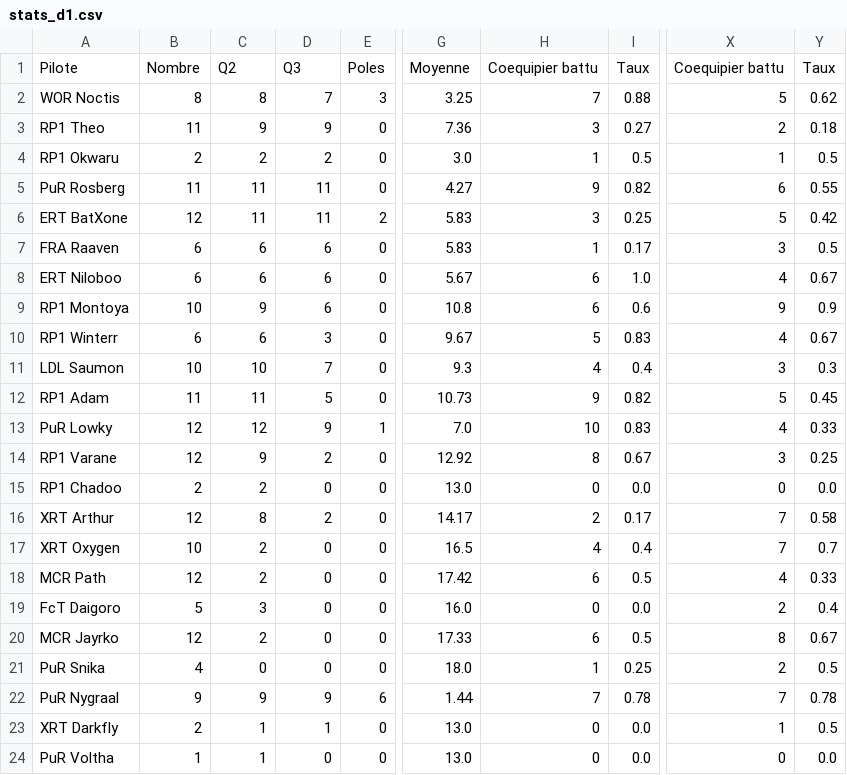
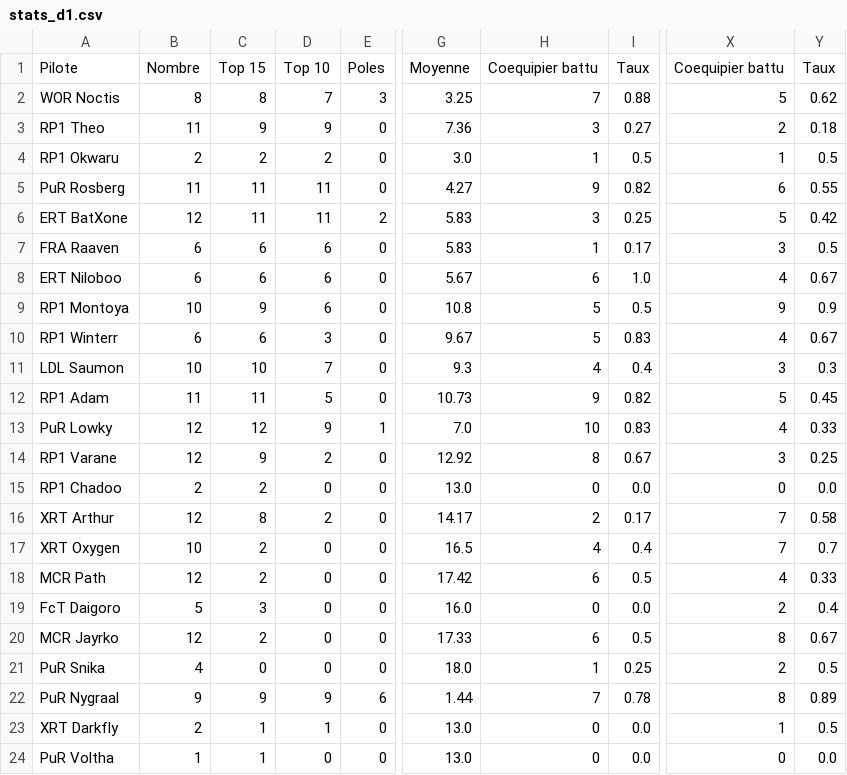
Before and after one commit to RaavenBZH/RP1_Fantasy, a CSV file: s7/stats_d1.csv, drawn as a sheet; only a part is shown, gaps mark what is left out; the diff names each change by its address in the sheet, - before the commit and + after, or states it on an @@ line.

Commit message:
s7-analysis-all & Analyse.py-file & minor-changes

```diff
--- a/s7/stats_d1.csv
+++ b/s7/stats_d1.csv
-C1: Q2
+C1: Top 15
-D1: Q3
+D1: Top 10
-H9: 6
+H9: 5
-I9: 0.6
+I9: 0.5
-X22: 7
+X22: 8
-Y22: 0.78
+Y22: 0.89
```
